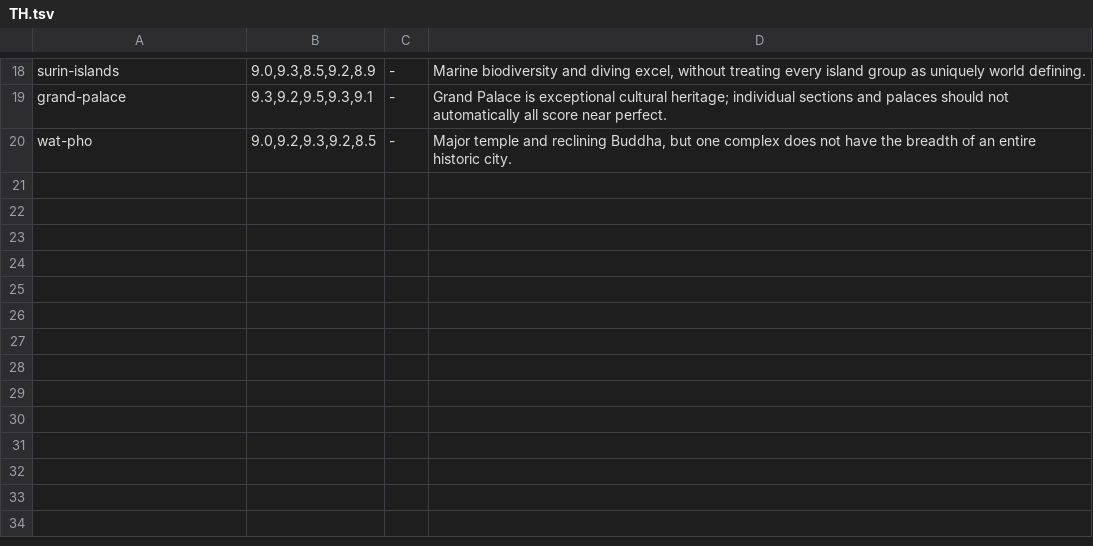
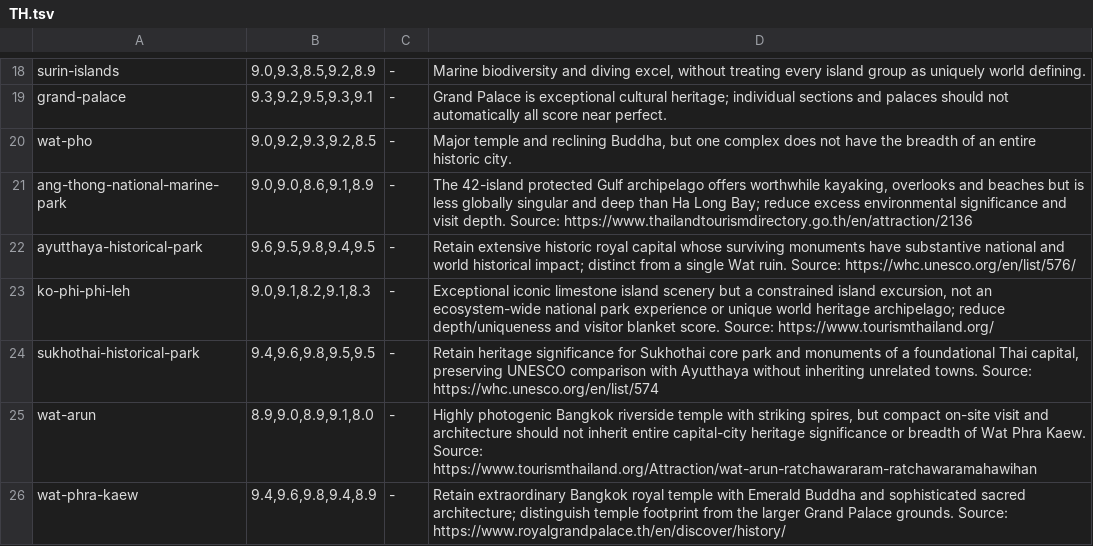
Before and after one commit to Persie0/TopTravelList, a TSV file: methodology/sight-review-decisions-2026/TH.tsv, drawn as a sheet; only a part is shown, gaps mark what is left out.

Commit message:
audit: research and document 6 remaining 90+ TH sights

```diff
--- a/methodology/sight-review-decisions-2026/TH.tsv
+++ b/methodology/sight-review-decisions-2026/TH.tsv
@@ -20 +20,7 @@ grand-palace|9.3,9.2,9.5,9.3,9.1|-|Grand Palace is exceptional cultural heritage
 wat-pho|9.0,9.2,9.3,9.2,8.5|-|Major temple and reclining Buddha, but one complex does not have the breadth of an entire historic city.
+ang-thong-national-marine-park|9.0,9.0,8.6,9.1,8.9|-|The 42-island protected Gulf archipelago offers worthwhile kayaking, overlooks and beaches but is less globally singular and deep than Ha Long Bay; reduce excess environmental significance and visit depth. Source: https://www.thailandtourismdirectory.go.th/en/attraction/2136
+ayutthaya-historical-park|9.6,9.5,9.8,9.4,9.5|-|Retain extensive historic royal capital whose surviving monuments have substantive national and world historical impact; distinct from a single Wat ruin. Source: https://whc.unesco.org/en/list/576/
+ko-phi-phi-leh|9.0,9.1,8.2,9.1,8.3|-|Exceptional iconic limestone island scenery but a constrained island excursion, not an ecosystem-wide national park experience or unique world heritage archipelago; reduce depth/uniqueness and visitor blanket score. Source: https://www.tourismthailand.org/
+sukhothai-historical-park|9.4,9.6,9.8,9.5,9.5|-|Retain heritage significance for Sukhothai core park and monuments of a foundational Thai capital, preserving UNESCO comparison with Ayutthaya without inheriting unrelated towns. Source: https://whc.unesco.org/en/list/574
+wat-arun|8.9,9.0,8.9,9.1,8.0|-|Highly photogenic Bangkok riverside temple with striking spires, but compact on-site visit and architecture should not inherit entire capital-city heritage significance or breadth of Wat Phra Kaew. Source: https://www.tourismthailand.org/Attraction/wat-arun-ratchawararam-ratchawaramahawihan
+wat-phra-kaew|9.4,9.6,9.8,9.4,8.9|-|Retain extraordinary Bangkok royal temple with Emerald Buddha and sophisticated sacred architecture; distinguish temple footprint from the larger Grand Palace grounds. Source: https://www.royalgrandpalace.th/en/discover/history/
```
